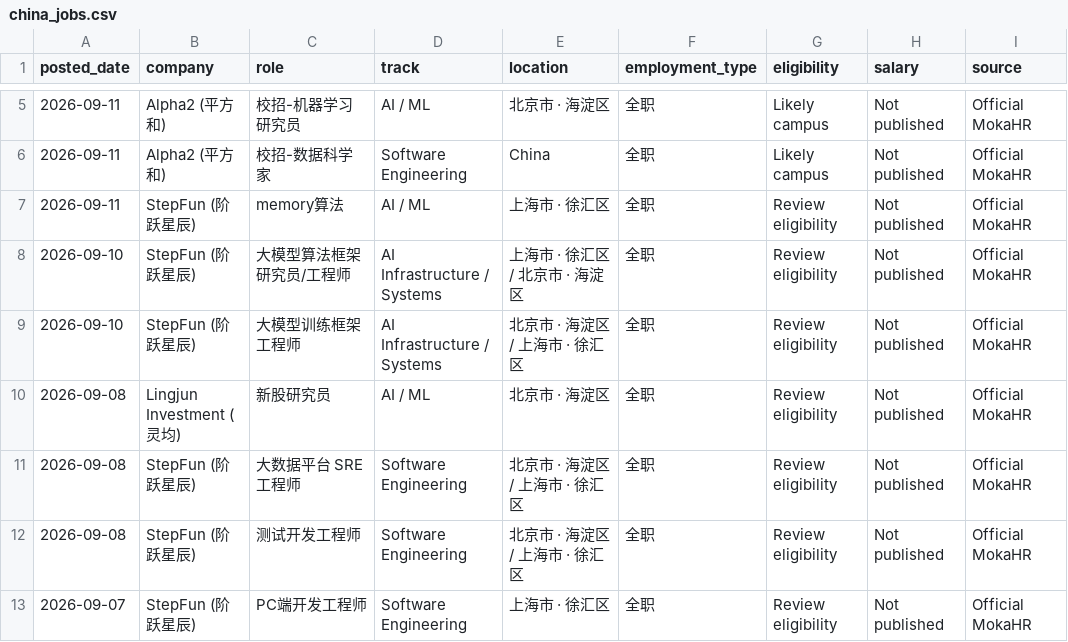
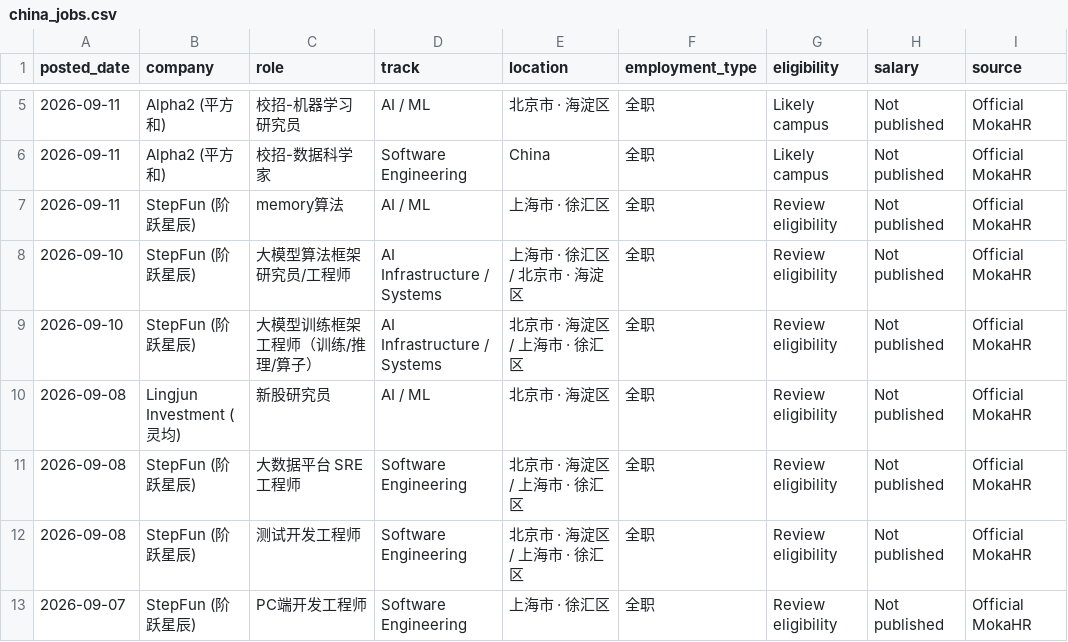
Before and after one commit to coconight01/2027-North-America-New-Grad-Jobs, a CSV file: data/china_jobs.csv, drawn as a sheet; only a part is shown, gaps mark what is left out; the diff covers the shown part only; the diff names each change by its address in the sheet, - before the commit and + after, or states it on an @@ line.

```diff
--- a/data/china_jobs.csv
+++ b/data/china_jobs.csv
-C9 (role): 大模型训练框架工程师
+C9 (role): 大模型训练框架工程师（训练/推理/算子）
```
Also changed, not shown: 2 edited cells elsewhere in this file, 10 other files.
